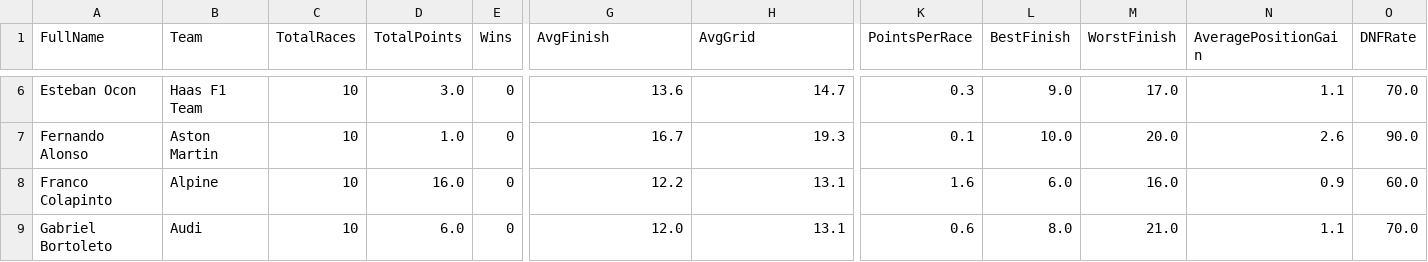
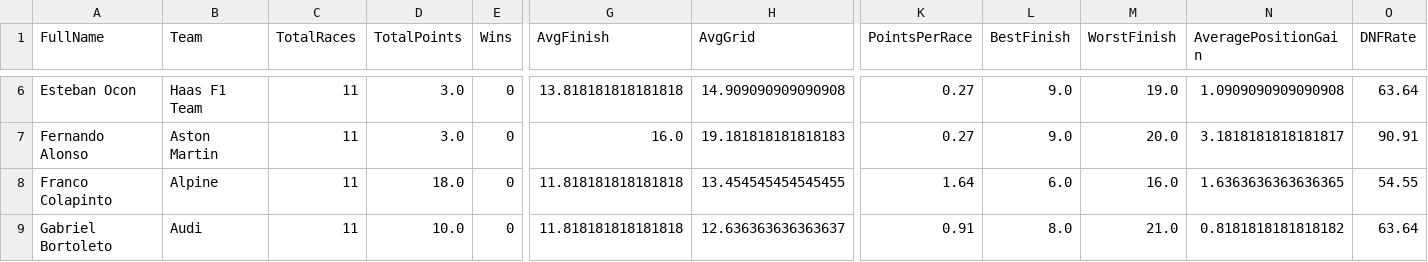
Before and after one commit to reginasnp/F1-WDC-2026-Dashboard, a CSV file: data/processed/driver_features.csv, drawn as a sheet; only a part is shown, gaps mark what is left out; the diff covers the shown part only; the diff names each change by its address in the sheet, - before the commit and + after, or states it on an @@ line.

```diff
--- a/data/processed/driver_features.csv
+++ b/data/processed/driver_features.csv
-C6:C9 (TotalRaces): 10
+C6:C9 (TotalRaces): 11
-G6 (AvgFinish): 13.6
+G6 (AvgFinish): 13.818181818181818
-H6 (AvgGrid): 14.7
+H6 (AvgGrid): 14.909090909090908
-K6 (PointsPerRace): 0.3
+K6 (PointsPerRace): 0.27
-M6 (WorstFinish): 17.0
+M6 (WorstFinish): 19.0
-N6 (AveragePositionGain): 1.1
+N6 (AveragePositionGain): 1.0909090909090908
-O6 (DNFRate): 70.0
+O6 (DNFRate): 63.64
-D7 (TotalPoints): 1.0
+D7 (TotalPoints): 3.0
-G7 (AvgFinish): 16.7
+G7 (AvgFinish): 16.0
-H7 (AvgGrid): 19.3
+H7 (AvgGrid): 19.181818181818183
-K7 (PointsPerRace): 0.1
+K7 (PointsPerRace): 0.27
-L7 (BestFinish): 10.0
+L7 (BestFinish): 9.0
-N7 (AveragePositionGain): 2.6
+N7 (AveragePositionGain): 3.1818181818181817
-O7 (DNFRate): 90.0
+O7 (DNFRate): 90.91
-D8 (TotalPoints): 16.0
+D8 (TotalPoints): 18.0
-G8 (AvgFinish): 12.2
+G8 (AvgFinish): 11.818181818181818
-H8 (AvgGrid): 13.1
+H8 (AvgGrid): 13.454545454545455
-K8 (PointsPerRace): 1.6
+K8 (PointsPerRace): 1.64
-N8 (AveragePositionGain): 0.9
+N8 (AveragePositionGain): 1.6363636363636365
-O8 (DNFRate): 60.0
+O8 (DNFRate): 54.55
-D9 (TotalPoints): 6.0
+D9 (TotalPoints): 10.0
-G9 (AvgFinish): 12.0
+G9 (AvgFinish): 11.818181818181818
-H9 (AvgGrid): 13.1
+H9 (AvgGrid): 12.636363636363637
-K9 (PointsPerRace): 0.6
+K9 (PointsPerRace): 0.91
-N9 (AveragePositionGain): 1.1
+N9 (AveragePositionGain): 0.8181818181818182
-O9 (DNFRate): 70.0
+O9 (DNFRate): 63.64
```
Also changed, not shown: 1 added row and 137 edited cells elsewhere in this file, data/processed/wdc_clean.csv, 21 other files.
